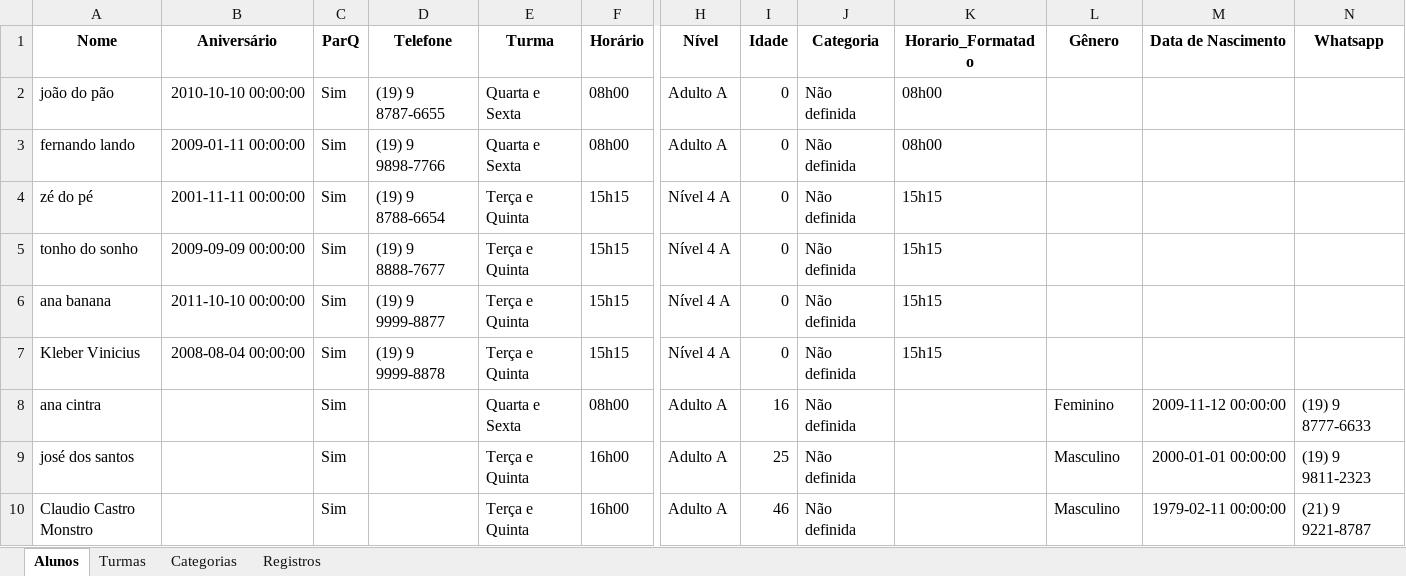
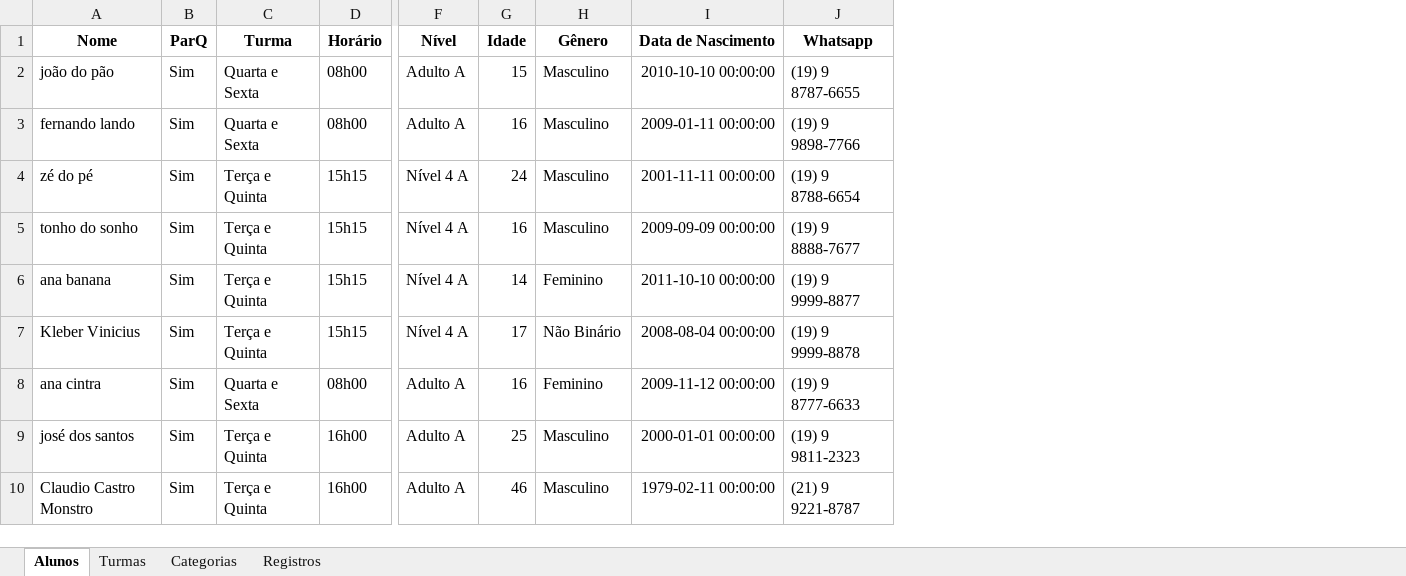
Before and after one commit to Jeffrog22/Lista-de-Chamada, an Excel workbook: chamadaBelaVista.xlsx, sheet Alunos, drawn as a sheet; only a part is shown, gaps mark what is left out; values as stored, in another font and other column widths than the file's, no borders; removed rows and columns are numbered as before the commit, all else as after; the diff names each change by its address in the sheet, - before the commit and + after, or states it on an @@ line.

```diff
--- a/chamadaBelaVista.xlsx (sheet Alunos)
+++ b/chamadaBelaVista.xlsx (sheet Alunos)
-column B (Aniversário), rows 2-7: 2010-10-10 00:00:00 | 2009-01-11 00:00:00 | 2001-11-11 00:00:00 | 2009-09-09 00:00:00 | 2011-10-10 00:00:00 | 2008-08-04 00:00:00
-column D (Telefone), rows 2-7: (19) 9 8787-6655 | (19) 9 9898-7766 | (19) 9 8788-6654 | (19) 9 8888-7677 | (19) 9 9999-8877 | (19) 9 9999-8878
-column J (Categoria), rows 2-10: all Não definida
-column K (Horario_Formatado), rows 2-7: 08h00 | 08h00 | 15h15 | 15h15 | 15h15 | 15h15
-G2 (Idade): 0
+G2 (Idade): 15
-H2:H5 (Gênero): (empty)
+H2:H5 (Gênero): Masculino
-I2 (Data de Nascimento): (empty)
+I2 (Data de Nascimento): 2010-10-10 00:00:00
-J2 (Whatsapp): (empty)
+J2 (Whatsapp): (19) 9 8787-6655
-G3 (Idade): 0
+G3 (Idade): 16
-I3 (Data de Nascimento): (empty)
+I3 (Data de Nascimento): 2009-01-11 00:00:00
-J3 (Whatsapp): (empty)
+J3 (Whatsapp): (19) 9 9898-7766
-G4 (Idade): 0
+G4 (Idade): 24
-I4 (Data de Nascimento): (empty)
+I4 (Data de Nascimento): 2001-11-11 00:00:00
-J4 (Whatsapp): (empty)
+J4 (Whatsapp): (19) 9 8788-6654
-G5 (Idade): 0
+G5 (Idade): 16
-I5 (Data de Nascimento): (empty)
+I5 (Data de Nascimento): 2009-09-09 00:00:00
-J5 (Whatsapp): (empty)
+J5 (Whatsapp): (19) 9 8888-7677
-G6 (Idade): 0
+G6 (Idade): 14
-H6 (Gênero): (empty)
+H6 (Gênero): Feminino
-I6 (Data de Nascimento): (empty)
+I6 (Data de Nascimento): 2011-10-10 00:00:00
-J6 (Whatsapp): (empty)
+J6 (Whatsapp): (19) 9 9999-8877
-G7 (Idade): 0
+G7 (Idade): 17
-H7 (Gênero): (empty)
+H7 (Gênero): Não Binário
-I7 (Data de Nascimento): (empty)
+I7 (Data de Nascimento): 2008-08-04 00:00:00
-J7 (Whatsapp): (empty)
+J7 (Whatsapp): (19) 9 9999-8878
```
Also changed, not shown: 3 other files.
